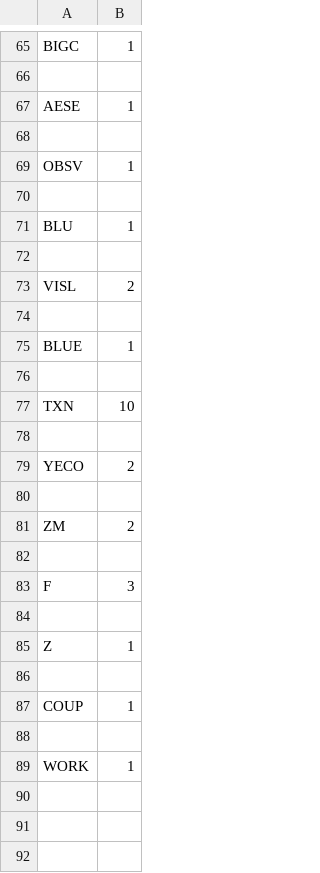
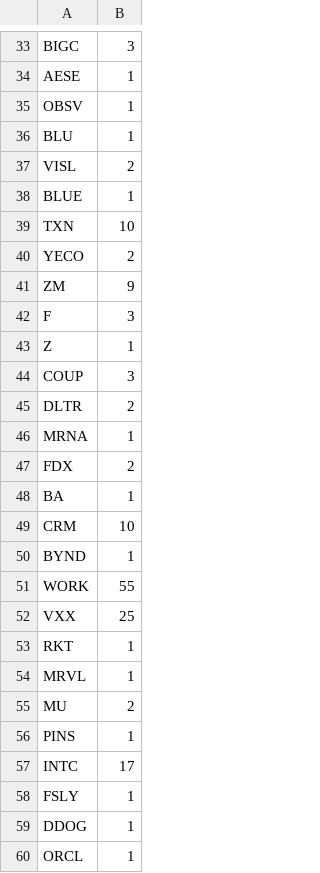
Before and after one commit to xConde/Condo, a CSV file: Discord_Stonks/doc/stocks_mentioned.csv, drawn as a sheet; only a part is shown, gaps mark what is left out; removed rows and columns are numbered as before the commit, all else as after; the diff covers the shown part only; the diff names each change by its address in the sheet, - before the commit and + after, or states it on an @@ line.

```diff
--- a/Discord_Stonks/doc/stocks_mentioned.csv
+++ b/Discord_Stonks/doc/stocks_mentioned.csv
-B33: 1
+B33: 3
-row 66: (empty)
-row 68: (empty)
-row 70: (empty)
-row 72: (empty)
-row 74: (empty)
-row 76: (empty)
-row 78: (empty)
-row 80: (empty)
-B41: 2
+B41: 9
-row 82: (empty)
-row 84: (empty)
-row 86: (empty)
-B44: 1
+B44: 3
-row 45: (empty)
+row 45: DLTR | 2
+row 46: MRNA | 1
+row 47: FDX | 2
+row 48: BA | 1
+row 49: CRM | 10
+row 50: BYND | 1
-B51: 1
+B51: 55
+row 52: VXX | 25
+row 53: RKT | 1
+row 54: MRVL | 1
+row 55: MU | 2
+row 56: PINS | 1
+row 57: INTC | 17
+row 58: FSLY | 1
+row 59: DDOG | 1
+row 60: ORCL | 1
```
Also changed, not shown: 3 added rows, 32 removed rows and 17 edited cells elsewhere in this file.
